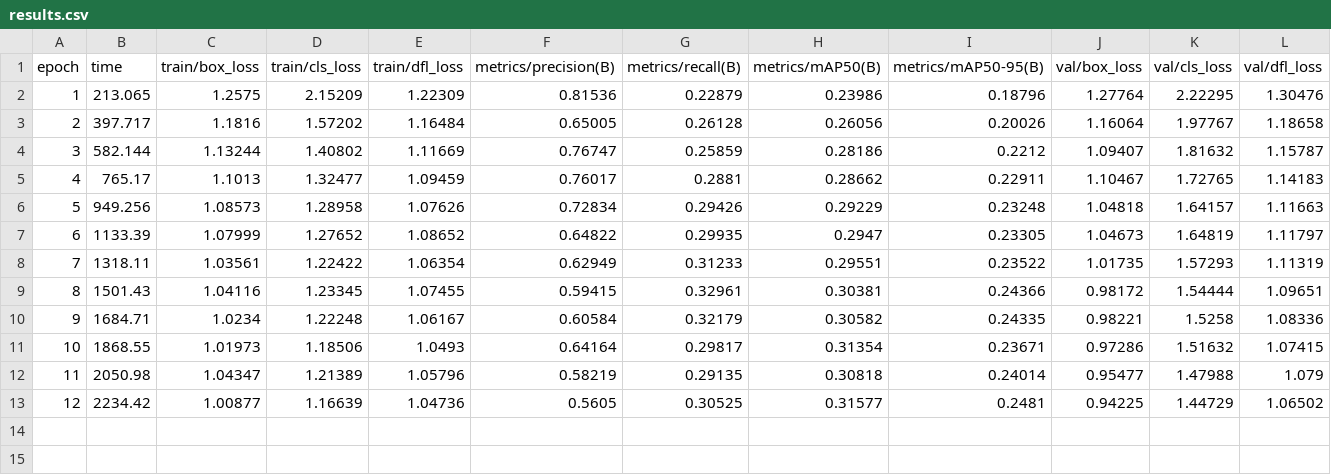
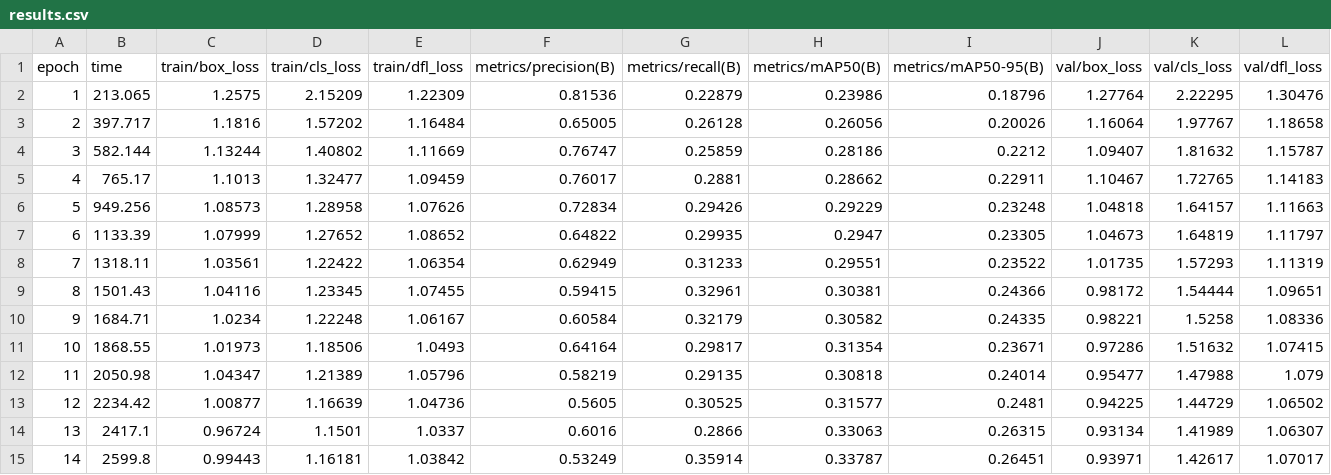
Before and after one commit to svanlee/vonduke-builds, a CSV file: AKSUMAEL/runs/detect/data/models/aksumael_mc/results.csv, drawn as a sheet; only a part is shown; rows hold the shown columns only; the diff names each change by its address in the sheet, - before the commit and + after, or states it on an @@ line.

```diff
--- a/AKSUMAEL/runs/detect/data/models/aksumael_mc/results.csv
+++ b/AKSUMAEL/runs/detect/data/models/aksumael_mc/results.csv
+row 14: 13 | 2417.1 | 0.96724 | 1.1501 | 1.0337 | 0.6016 | 0.2866 | 0.33063 | 0.26315 | 0.93134 | 1.41989 | 1.06307
+row 15: 14 | 2599.8 | 0.99443 | 1.16181 | 1.03842 | 0.53249 | 0.35914 | 0.33787 | 0.26451 | 0.93971 | 1.42617 | 1.07017
```
Also changed, not shown: 31 other files.
